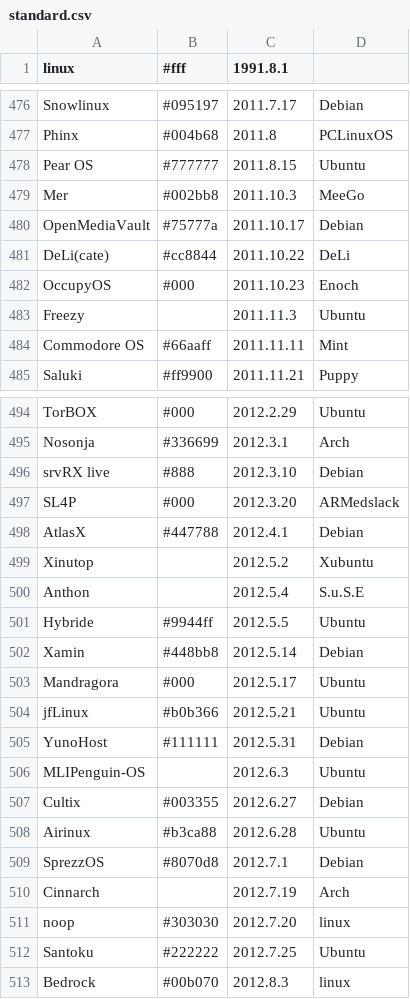
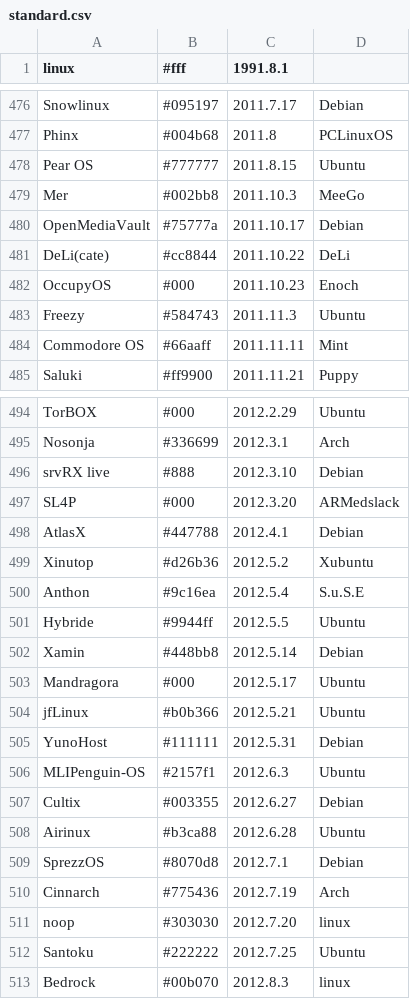
Before and after one commit to mindpin/d3js-demo, a CSV file: linux/standard.csv, drawn as a sheet; only a part is shown, gaps mark what is left out.

Commit message:
fix linux data.js

```diff
--- a/linux/standard.csv
+++ b/linux/standard.csv
@@ -482,3 +482,3 @@ DeLi(cate),#cc8844,2011.10.22,DeLi
 OccupyOS,#000,2011.10.23,Enoch
-Freezy,,2011.11.3,Ubuntu
+Freezy,#584743,2011.11.3,Ubuntu
 Commodore OS,#66aaff,2011.11.11,Mint
@@ -498,4 +498,4 @@ SL4P,#000,2012.3.20,ARMedslack
 AtlasX,#447788,2012.4.1,Debian
-Xinutop,,2012.5.2,Xubuntu
-Anthon,,2012.5.4,S.u.S.E
+Xinutop,#d26b36,2012.5.2,Xubuntu
+Anthon,#9c16ea,2012.5.4,S.u.S.E
 Hybride,#9944ff,2012.5.5,Ubuntu
@@ -505,3 +505,3 @@ jfLinux,#b0b366,2012.5.21,Ubuntu
 YunoHost,#111111,2012.5.31,Debian
-MLIPenguin-OS,,2012.6.3,Ubuntu
+MLIPenguin-OS,#2157f1,2012.6.3,Ubuntu
 Cultix,#003355,2012.6.27,Debian
@@ -509,3 +509,3 @@ Airinux,#b3ca88,2012.6.28,Ubuntu
 SprezzOS,#8070d8,2012.7.1,Debian
-Cinnarch,,2012.7.19,Arch
+Cinnarch,#775436,2012.7.19,Arch
 noop,#303030,2012.7.20,linux
```
Also changed, not shown: 3 other files.
